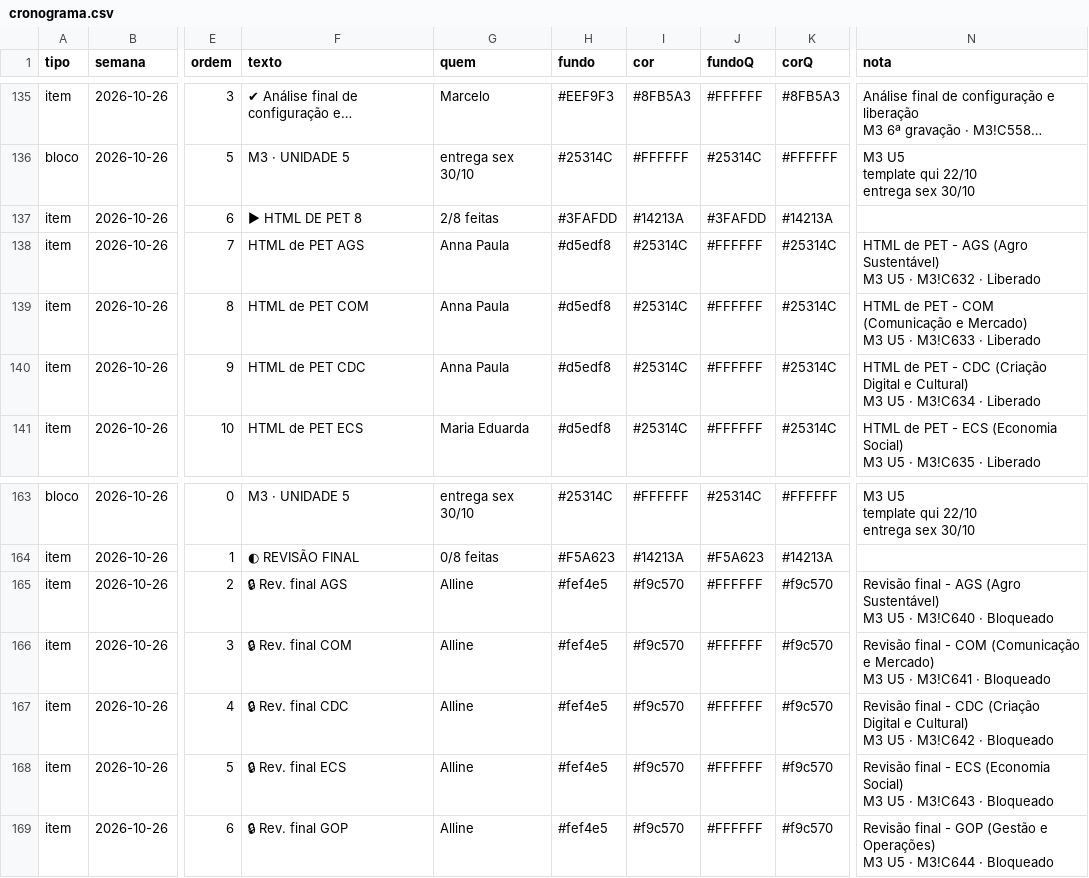
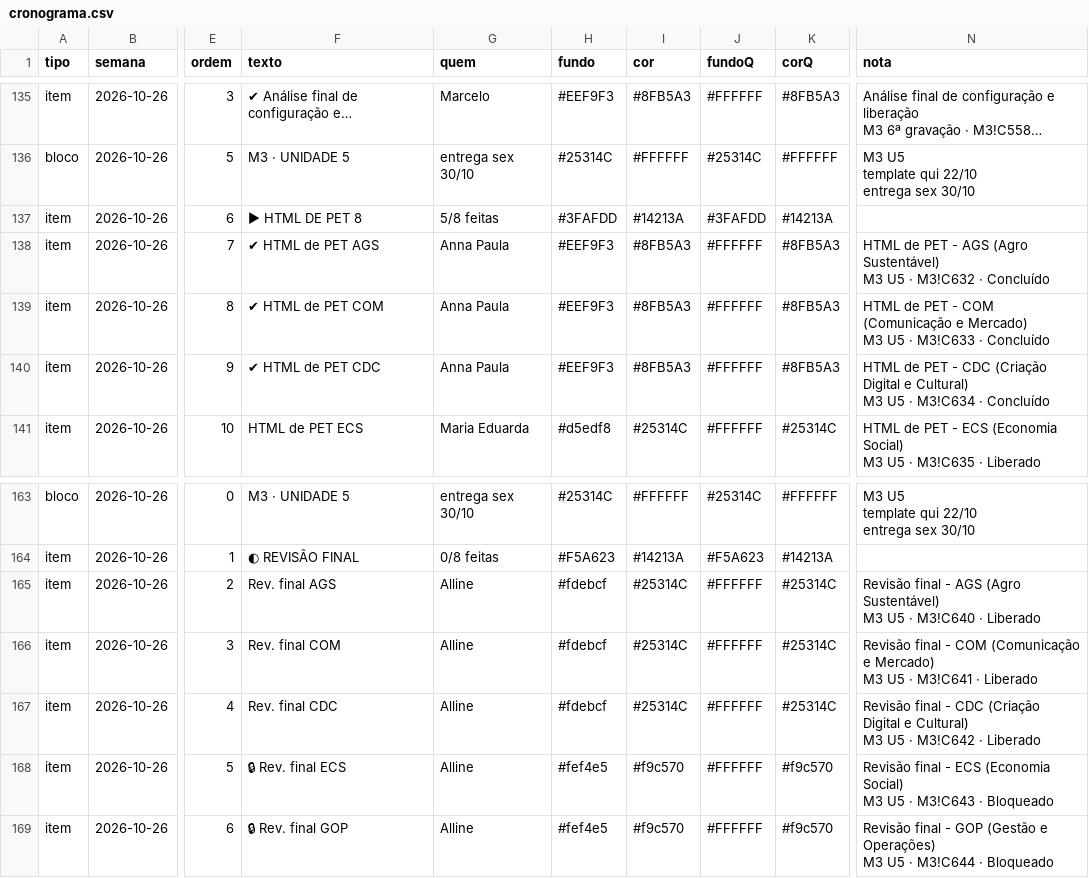
Before and after one commit to Moodle-IFTP-AL/Painel-de-Construcao, a CSV file: cronograma.csv, drawn as a sheet; only a part is shown, gaps mark what is left out; long unchanged cells end in …; the diff names each change by its address in the sheet, - before the commit and + after, or states it on an @@ line.

Commit message:
esteira: dados de 28/10/2026 12:46

```diff
--- a/cronograma.csv
+++ b/cronograma.csv
-G137 (quem): 2/8 feitas
+G137 (quem): 5/8 feitas
-F138 (texto): HTML de PET AGS
+F138 (texto): ✔ HTML de PET AGS
-H138:H140 (fundo): #d5edf8
+H138:H140 (fundo): #EEF9F3
-I138:I140 (cor): #25314C
+I138:I140 (cor): #8FB5A3
-K138:K140 (corQ): #25314C
+K138:K140 (corQ): #8FB5A3
-N138 (nota): …M3!C632 · Liberado
+N138 (nota): …M3!C632 · Concluído
-F139 (texto): HTML de PET COM
+F139 (texto): ✔ HTML de PET COM
-N139 (nota): …M3!C633 · Liberado
+N139 (nota): …M3!C633 · Concluído
-F140 (texto): HTML de PET CDC
+F140 (texto): ✔ HTML de PET CDC
-N140 (nota): …M3!C634 · Liberado
+N140 (nota): …M3!C634 · Concluído
-F165 (texto): 🔒 Rev. final AGS
+F165 (texto): Rev. final AGS
-H165:H167 (fundo): #fef4e5
+H165:H167 (fundo): #fdebcf
-I165:I167 (cor): #f9c570
+I165:I167 (cor): #25314C
-K165:K167 (corQ): #f9c570
+K165:K167 (corQ): #25314C
-N165 (nota): …M3!C640 · Bloqueado
+N165 (nota): …M3!C640 · Liberado
-F166 (texto): 🔒 Rev. final COM
+F166 (texto): Rev. final COM
-N166 (nota): …M3!C641 · Bloqueado
+N166 (nota): …M3!C641 · Liberado
-F167 (texto): 🔒 Rev. final CDC
+F167 (texto): Rev. final CDC
-N167 (nota): …M3!C642 · Bloqueado
+N167 (nota): …M3!C642 · Liberado
```
